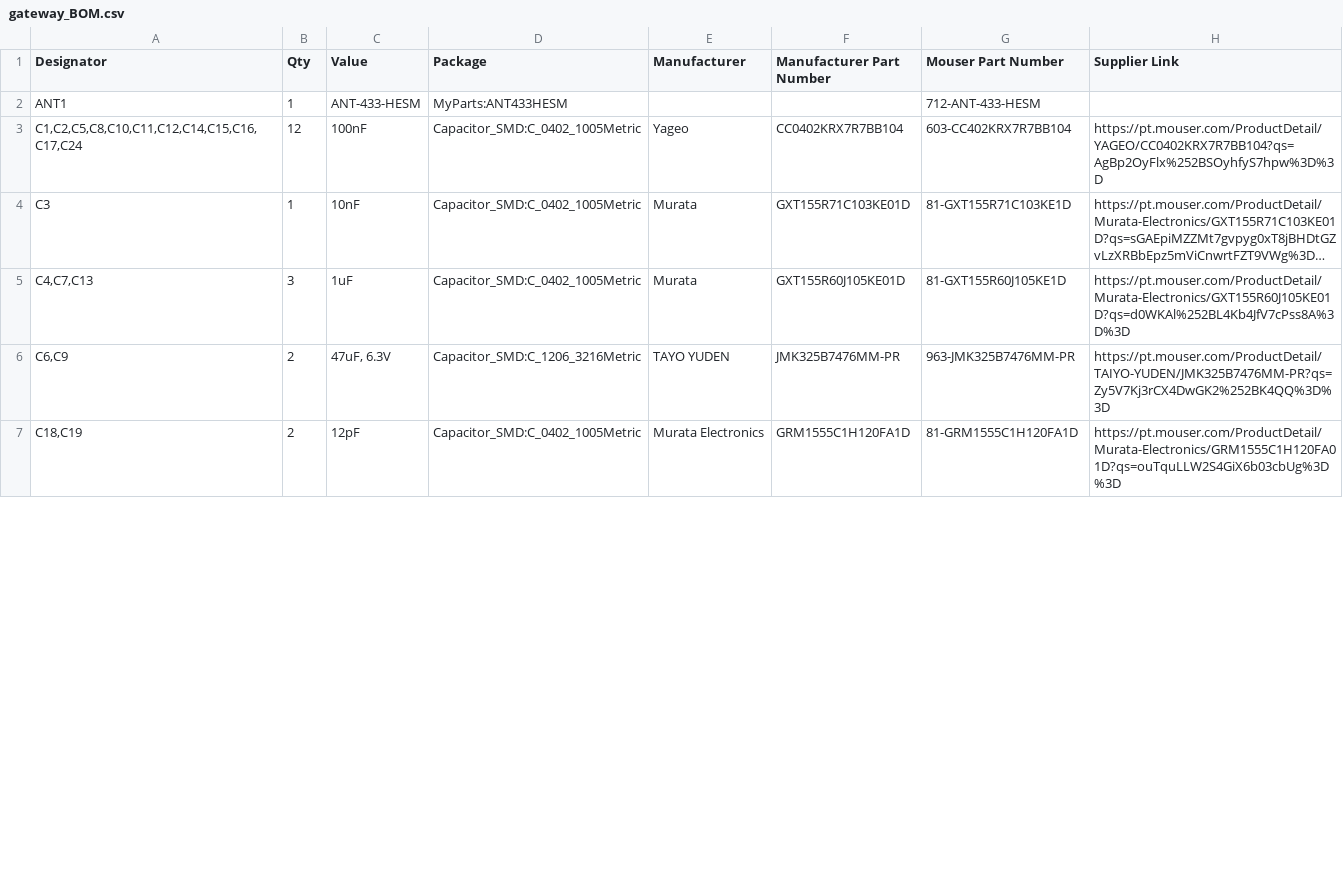
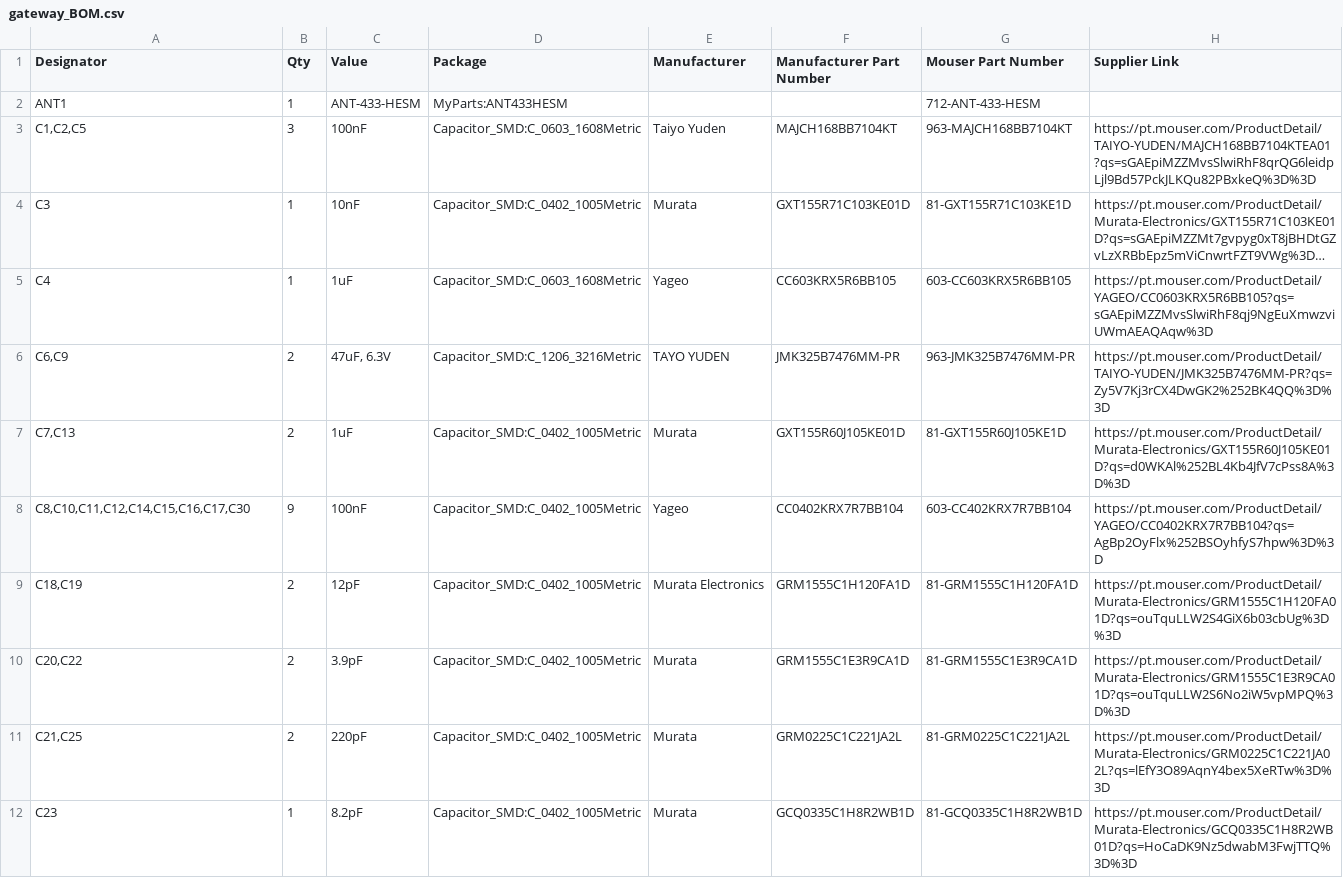
Before and after one commit to npeixoto64/ExitGuardian, a CSV file: hardware/gateway/rev1/output/PCBA/gateway_BOM.csv, drawn as a sheet; only a part is shown; long unchanged cells end in …; removed rows and columns are numbered as before the commit, all else as after; the diff covers the shown part only; the diff names each change by its address in the sheet, - before the commit and + after, or states it on an @@ line.

Commit message:
Changed the paramerters to meet JLCPBC manufacturer capabilities.

```diff
--- a/hardware/gateway/rev1/output/PCBA/gateway_BOM.csv
+++ b/hardware/gateway/rev1/output/PCBA/gateway_BOM.csv
-row 3: C1,C2,C5,C8,C10,C11,C12,C14,C15,C16,C17,C24 | 12 | 100nF | Capacitor_SMD:C_0402_1005Metric | Yageo | CC0402KRX7R7BB104 | 603-CC402KRX7R7BB104 | https://pt.mouser.com/ProductDetail/YAGEO/CC0402KRX7R7BB104?qs=AgBp2OyFlx%252BSOyhfyS7hpw%3D%3D
+row 3: C1,C2,C5 | 3 | 100nF | Capacitor_SMD:C_0603_1608Metric | Taiyo Yuden | MAJCH168BB7104KT | 963-MAJCH168BB7104KT | https://pt.mouser.com/ProductDetail/TAIYO-YUDEN/MAJCH168BB7104KTEA01?qs=sGAEpiMZZMvsSlwiRhF8qrQG6leidpLjl9Bd57PckJLKQu82PBxkeQ%3D%3D
-row 5: C4,C7,C13 | 3 | 1uF | Capacitor_SMD:C_0402_1005Metric | Murata | GXT155R60J105KE01D | 81-GXT155R60J105KE1D | https://pt.mouser.com/ProductDetail/Murata-Electronics/GXT155R60J105KE01D?qs=d0WKAl%252BL4Kb4JfV7cPss8A%3D%3D
+row 5: C4 | 1 | 1uF | Capacitor_SMD:C_0603_1608Metric | Yageo | CC603KRX5R6BB105 | 603-CC603KRX5R6BB105 | https://pt.mouser.com/ProductDetail/YAGEO/CC0603KRX5R6BB105?qs=sGAEpiMZZMvsSlwiRhF8qj9NgEuXmwzviUWmAEAQAqw%3D
+row 7: C7,C13 | 2 | 1uF | Capacitor_SMD:C_0402_1005Metric | Murata | GXT155R60J105KE01D | 81-GXT155R60J105KE1D | https://pt.mouser.com/ProductDetail/Murata-Electronics/GXT155R60J105KE01D?qs=d0WKAl%252BL4Kb4JfV7cPss8A%3D%3D
+row 8: C8,C10,C11,C12,C14,C15,C16,C17,C30 | 9 | 100nF | Capacitor_SMD:C_0402_1005Metric | Yageo | CC0402KRX7R7BB104 | 603-CC402KRX7R7BB104 | https://pt.mouser.com/ProductDetail/YAGEO/CC0402KRX7R7BB104?qs=AgBp2OyFlx%252BSOyhfyS7hpw%3D%3D
+row 10: C20,C22 | 2 | 3.9pF | Capacitor_SMD:C_0402_1005Metric | Murata | GRM1555C1E3R9CA1D | 81-GRM1555C1E3R9CA1D | https://pt.mouser.com/ProductDetail/Murata-Electronics/GRM1555C1E3R9CA01D?qs=ouTquLLW2S6No2iW5vpMPQ%3D%3D
+row 11: C21,C25 | 2 | 220pF | Capacitor_SMD:C_0402_1005Metric | Murata | GRM0225C1C221JA2L | 81-GRM0225C1C221JA2L | https://pt.mouser.com/ProductDetail/Murata-Electronics/GRM0225C1C221JA02L?qs=lEfY3O89AqnY4bex5XeRTw%3D%3D
+row 12: C23 | 1 | 8.2pF | Capacitor_SMD:C_0402_1005Metric | Murata | GCQ0335C1H8R2WB1D | 81-GCQ0335C1H8R2WB1D | https://pt.mouser.com/ProductDetail/Murata-Electronics/GCQ0335C1H8R2WB01D?qs=HoCaDK9Nz5dwabM3FwjTTQ%3D%3D
```
Also changed, not shown: 3 added rows, 5 removed rows and 45 edited cells elsewhere in this file, hardware/gateway/rev1/output/PCBA/gateway_rev1-all-pos.csv, 4 other files.
